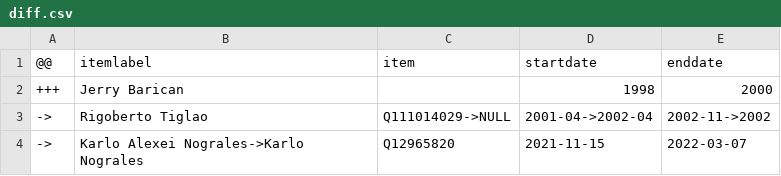
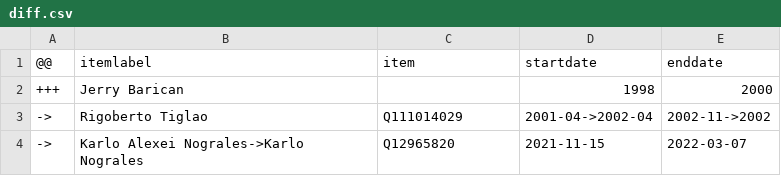
Before and after one commit to every-politician-scrapers/philippines-ministers, a CSV file: sources/presidential-spokesperson/diff.csv, drawn as a sheet.

Commit message:
refresh Spokesperson

```diff
--- a/sources/presidential-spokesperson/diff.csv
+++ b/sources/presidential-spokesperson/diff.csv
@@ -2,3 +2,3 @@
 +++,Jerry Barican,,1998,2000
-->,Rigoberto Tiglao,Q111014029->NULL,2001-04->2002-04,2002-11->2002
+->,Rigoberto Tiglao,Q111014029,2001-04->2002-04,2002-11->2002
 ->,Karlo Alexei Nograles->Karlo Nograles,Q12965820,2021-11-15,2022-03-07
```
